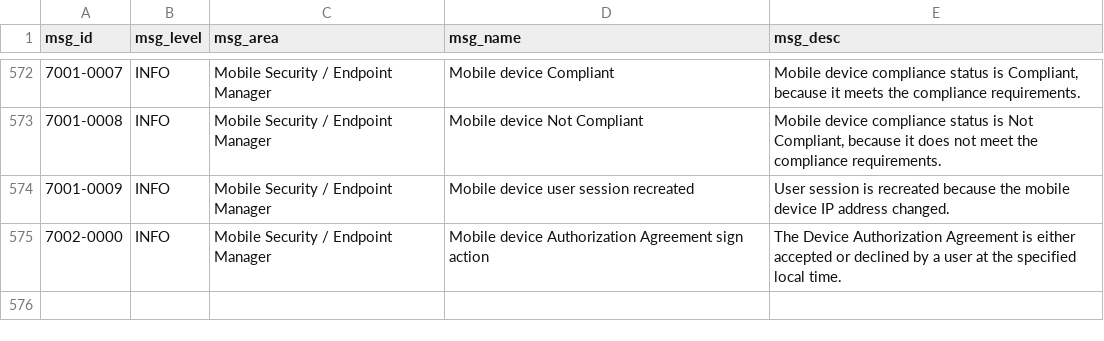
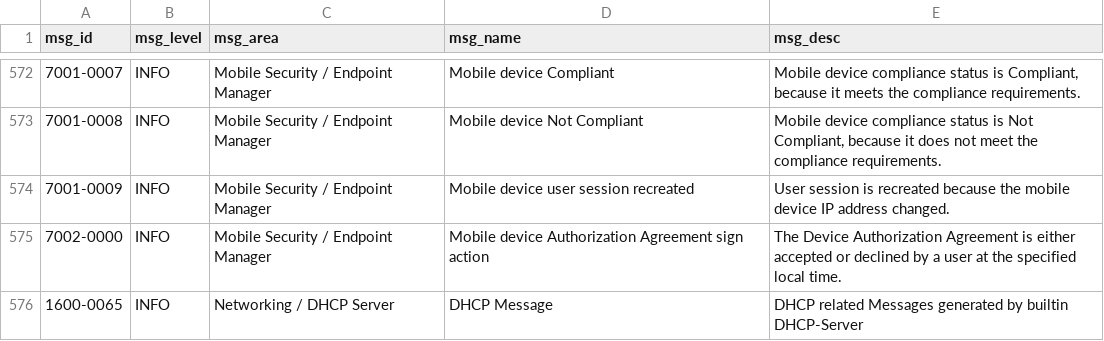
Before and after one commit to ThoZed/graylog-cp-watchguard, a CSV file: LookupTables/fireware_msg_id_lookup_table.csv, drawn as a sheet; only a part is shown, gaps mark what is left out.

Commit message:
Extractor for 1600-0065
Add extractor for DHCP related logs, adding GROK pattern, extractor  and lookup entry - please update related csv file on /etc/graylog
Closes #8

```diff
--- a/LookupTables/fireware_msg_id_lookup_table.csv
+++ b/LookupTables/fireware_msg_id_lookup_table.csv
@@ -575 +575,2 @@
 "7002-0000","INFO","Mobile Security / Endpoint Manager","Mobile device Authorization Agreement sign action","The Device Authorization Agreement is either accepted or declined by a user at the specified local time."
+"1600-0065","INFO","Networking / DHCP Server","DHCP Message","DHCP related Messages generated by builtin DHCP-Server"
```
Also changed, not shown: 2 other files.
